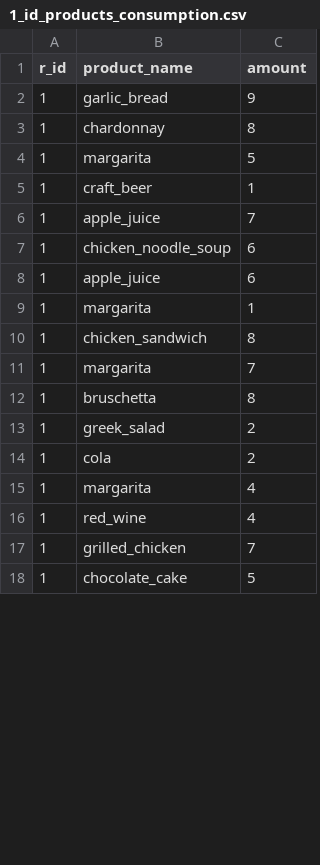
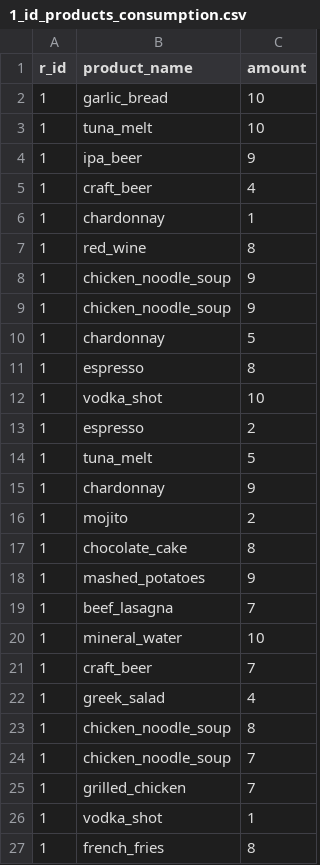
Before and after one commit to longotiziano/stock-managment, a CSV file: data/consumption/1_id_products_consumption.csv, drawn as a sheet; only a part is shown; the shorter side is filled out with more unchanged rows; the diff covers the shown part only.

```diff
--- a/data/consumption/1_id_products_consumption.csv
+++ b/data/consumption/1_id_products_consumption.csv
@@ -1,17 +1,27 @@
 r_id,product_name,amount
-1,garlic_bread,9
-1,chardonnay,8
-1,margarita,5
-1,craft_beer,1
-1,apple_juice,7
-1,chicken_noodle_soup,6
-1,apple_juice,6
-1,margarita,1
-1,chicken_sandwich,8
-1,margarita,7
-1,bruschetta,8
-1,greek_salad,2
-1,cola,2
-1,margarita,4
-1,red_wine,4
+1,garlic_bread,10
+1,tuna_melt,10
+1,ipa_beer,9
+1,craft_beer,4
+1,chardonnay,1
+1,red_wine,8
+1,chicken_noodle_soup,9
+1,chicken_noodle_soup,9
+1,chardonnay,5
+1,espresso,8
+1,vodka_shot,10
+1,espresso,2
+1,tuna_melt,5
+1,chardonnay,9
+1,mojito,2
+1,chocolate_cake,8
+1,mashed_potatoes,9
+1,beef_lasagna,7
+1,mineral_water,10
+1,craft_beer,7
+1,greek_salad,4
+1,chicken_noodle_soup,8
+1,chicken_noodle_soup,7
 1,grilled_chicken,7
+1,vodka_shot,1
+1,french_fries,8
```
Also changed, not shown: 11 added rows, 21 removed rows, 2 moved rows and 11 edited cells elsewhere in this file, data/consumption/2_id_products_consumption.csv, data/products-conversion/2_id_products_conversion.csv, 12 other files.
